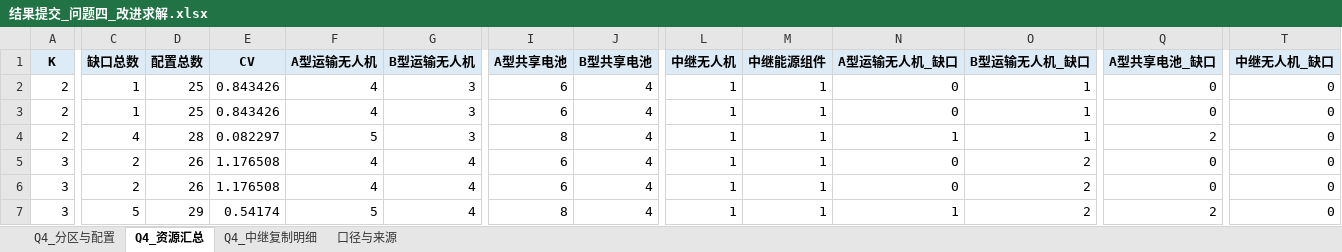
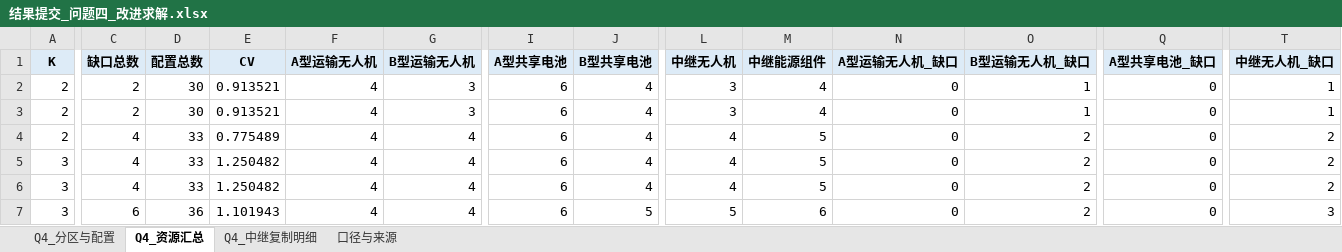
Before and after one commit to a1585425912/UAV, an Excel workbook: results/问题四_改进求解/结果提交_问题四_改进求解.xlsx, sheet Q4_资源汇总, drawn as a sheet; only a part is shown, gaps mark what is left out; values as stored, in another font and other column widths than the file's, no borders; the diff covers the shown part only; the diff names each change by its address in the sheet, - before the commit and + after, or states it on an @@ line.

```diff
--- a/results/问题四_改进求解/结果提交_问题四_改进求解.xlsx (sheet Q4_资源汇总)
+++ b/results/问题四_改进求解/结果提交_问题四_改进求解.xlsx (sheet Q4_资源汇总)
-C2:C3 (缺口总数): 1
+C2:C3 (缺口总数): 2
-D2:D3 (配置总数): 25
+D2:D3 (配置总数): 30
-E2:E3 (CV): 0.843426
+E2:E3 (CV): 0.913521
-L2:L3 (中继无人机): 1
+L2:L3 (中继无人机): 3
-M2:M3 (中继能源组件): 1
+M2:M3 (中继能源组件): 4
-T2:T3 (中继无人机_缺口): 0
+T2:T3 (中继无人机_缺口): 1
-D4 (配置总数): 28
+D4 (配置总数): 33
-E4 (CV): 0.082297
+E4 (CV): 0.775489
-F4 (A型运输无人机): 5
+F4 (A型运输无人机): 4
-G4 (B型运输无人机): 3
+G4 (B型运输无人机): 4
-I4 (A型共享电池): 8
+I4 (A型共享电池): 6
-L4:L6 (中继无人机): 1
+L4:L6 (中继无人机): 4
-M4:M6 (中继能源组件): 1
+M4:M6 (中继能源组件): 5
-N4 (A型运输无人机_缺口): 1
+N4 (A型运输无人机_缺口): 0
-O4 (B型运输无人机_缺口): 1
+O4 (B型运输无人机_缺口): 2
-Q4 (A型共享电池_缺口): 2
+Q4 (A型共享电池_缺口): 0
-T4:T6 (中继无人机_缺口): 0
+T4:T6 (中继无人机_缺口): 2
-C5:C6 (缺口总数): 2
+C5:C6 (缺口总数): 4
-D5:D6 (配置总数): 26
+D5:D6 (配置总数): 33
-E5:E6 (CV): 1.176508
+E5:E6 (CV): 1.250482
-C7 (缺口总数): 5
+C7 (缺口总数): 6
-D7 (配置总数): 29
+D7 (配置总数): 36
-E7 (CV): 0.54174
+E7 (CV): 1.101943
-F7 (A型运输无人机): 5
+F7 (A型运输无人机): 4
-I7 (A型共享电池): 8
+I7 (A型共享电池): 6
-J7 (B型共享电池): 4
+J7 (B型共享电池): 5
-L7 (中继无人机): 1
+L7 (中继无人机): 5
-M7 (中继能源组件): 1
+M7 (中继能源组件): 6
-N7 (A型运输无人机_缺口): 1
+N7 (A型运输无人机_缺口): 0
-Q7 (A型共享电池_缺口): 2
+Q7 (A型共享电池_缺口): 0
-T7 (中继无人机_缺口): 0
+T7 (中继无人机_缺口): 3
```
Also changed, not shown: 1 edited cell elsewhere in this sheet, sheet Q4_分区与配置, sheet Q4_中继复制明细, sheet 口径与来源, 46 other files.
